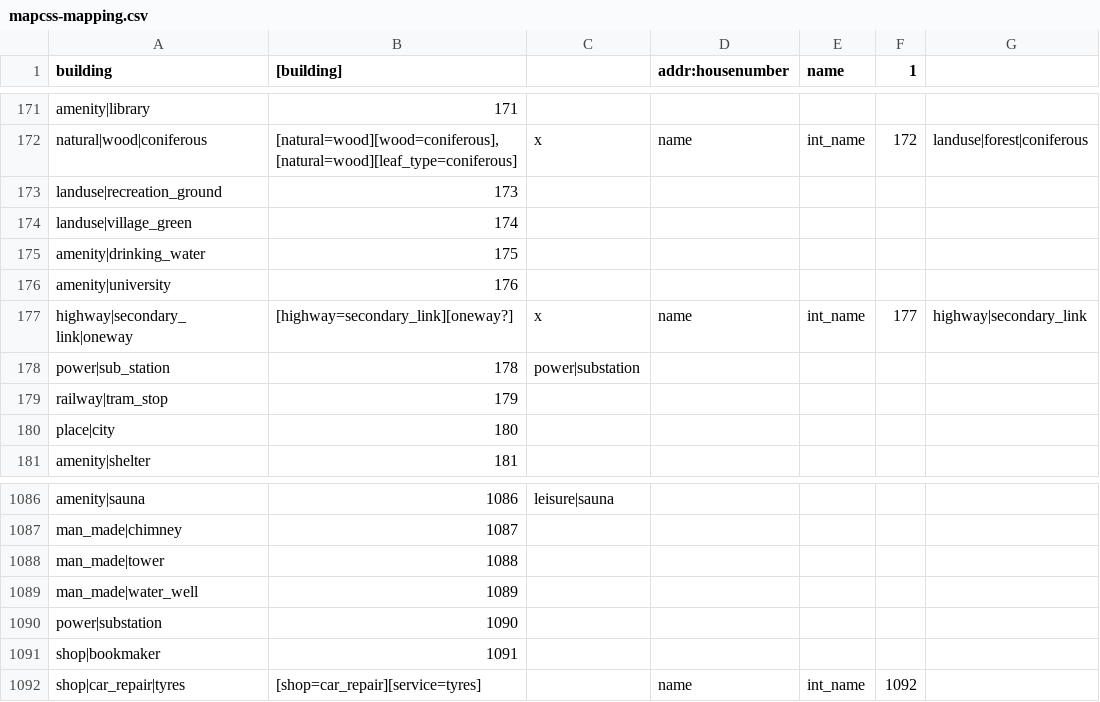
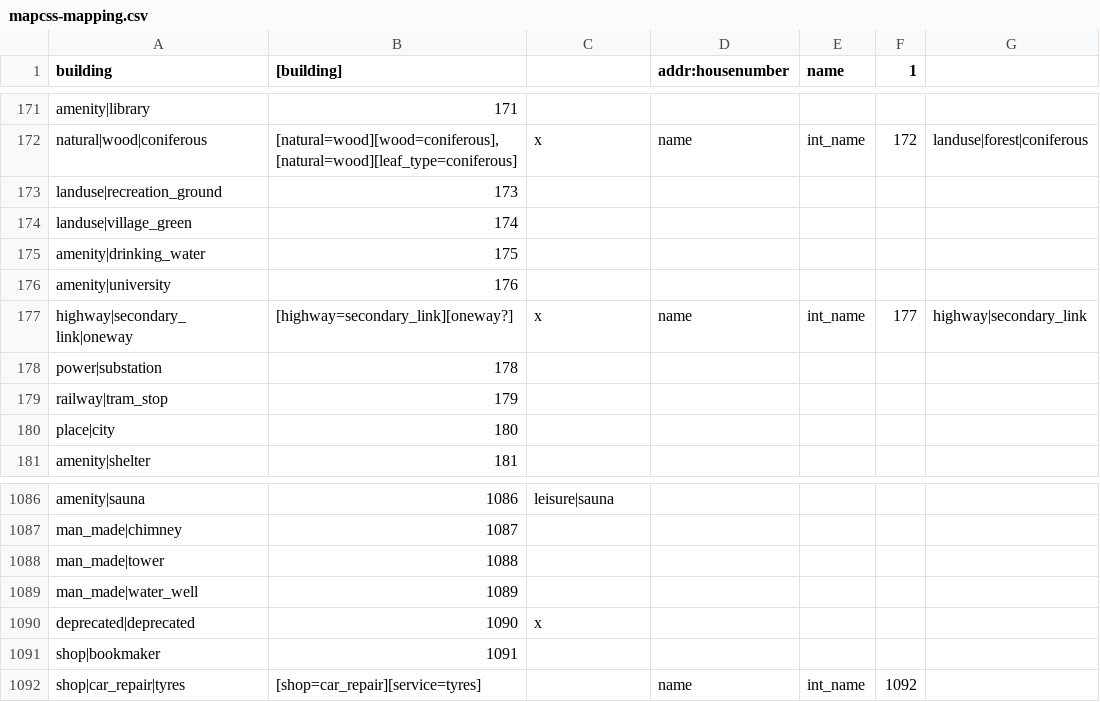
Before and after one commit to mapsme/omim, a CSV file: data/mapcss-mapping.csv, drawn as a sheet; only a part is shown, gaps mark what is left out.

Commit message:
[mapcss] Move power|substation to its real place: Classificator::GetIndexForType(power|substation) which is used for serialization returns 177 = 178 - 1, not 1089 = 1090 - 1.

```diff
--- a/data/mapcss-mapping.csv
+++ b/data/mapcss-mapping.csv
@@ -177,3 +177,3 @@ amenity|university;176;
 highway|secondary_link|oneway;[highway=secondary_link][oneway?];x;name;int_name;177;highway|secondary_link
-power|sub_station;178;power|substation
+power|substation;178;
 railway|tram_stop;179;
@@ -1089,3 +1089,3 @@ man_made|tower;1088;
 man_made|water_well;1089;
-power|substation;1090;
+deprecated|deprecated;1090;x
 shop|bookmaker;1091;
```
